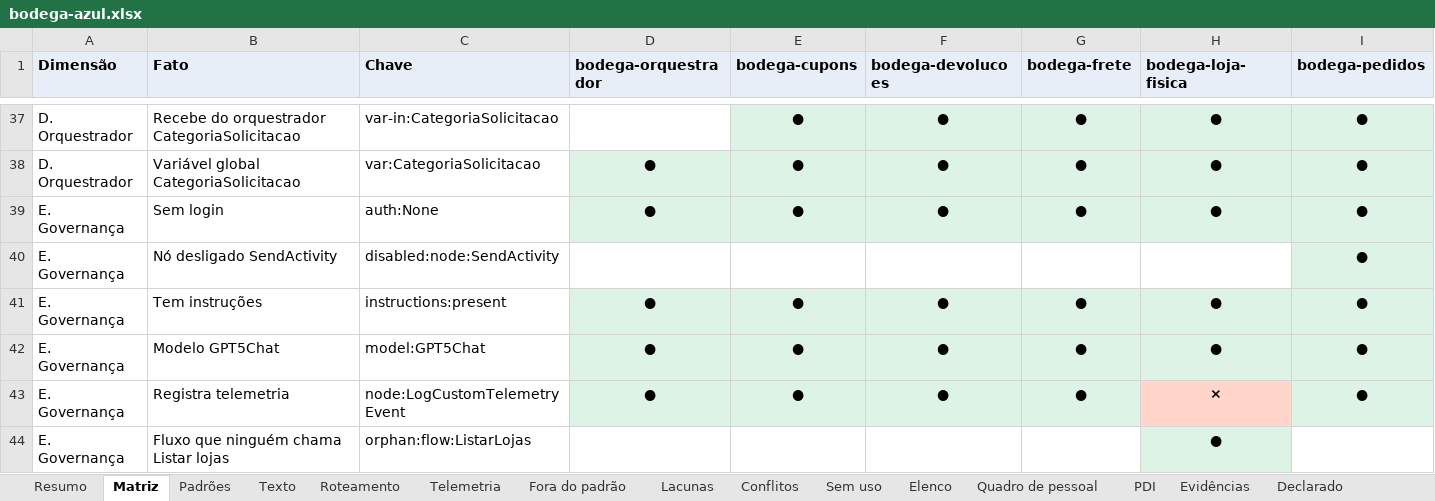
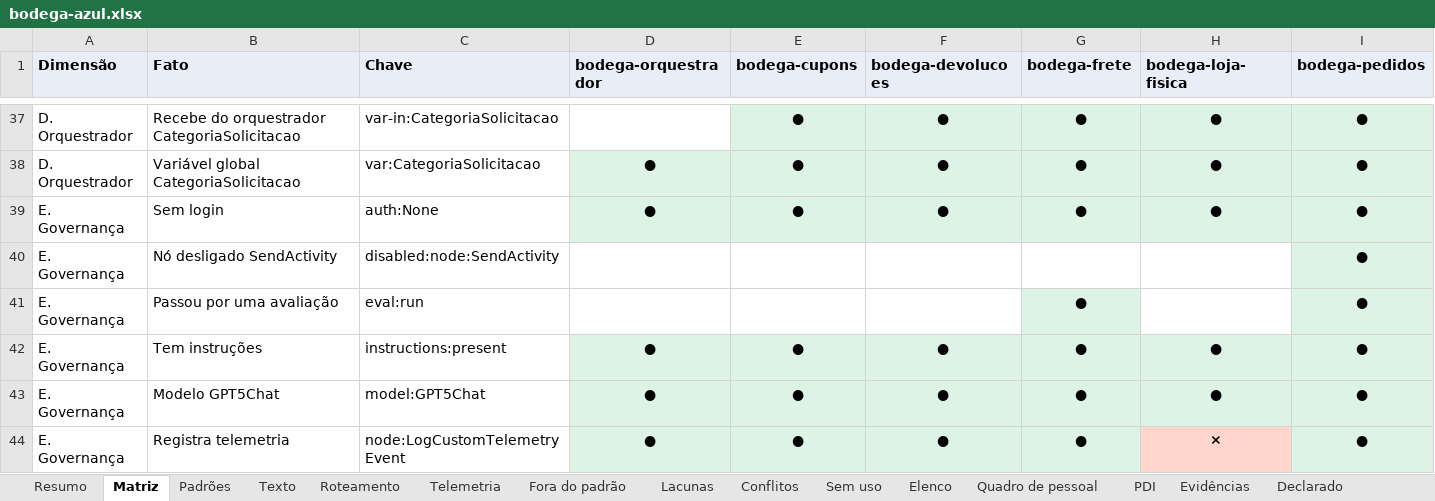
Before and after one commit to ruinosus/dna, an Excel workbook: docs/cast-list/examples/bodega-azul.xlsx, sheet Matriz, drawn as a sheet; only a part is shown, gaps mark what is left out; the shorter side is filled out with more unchanged rows; values as stored, in another font and other column widths than the file's, no borders; the diff names each change by its address in the sheet, - before the commit and + after, or states it on an @@ line.

```diff
--- a/docs/cast-list/examples/bodega-azul.xlsx (sheet Matriz)
+++ b/docs/cast-list/examples/bodega-azul.xlsx (sheet Matriz)
+row 41: E. Governança | Passou por uma avaliação | eval:run |  |  |  | ● |  | ●
```
Also changed, not shown: sheet Evidências, sheet Elenco, 18 other files.
